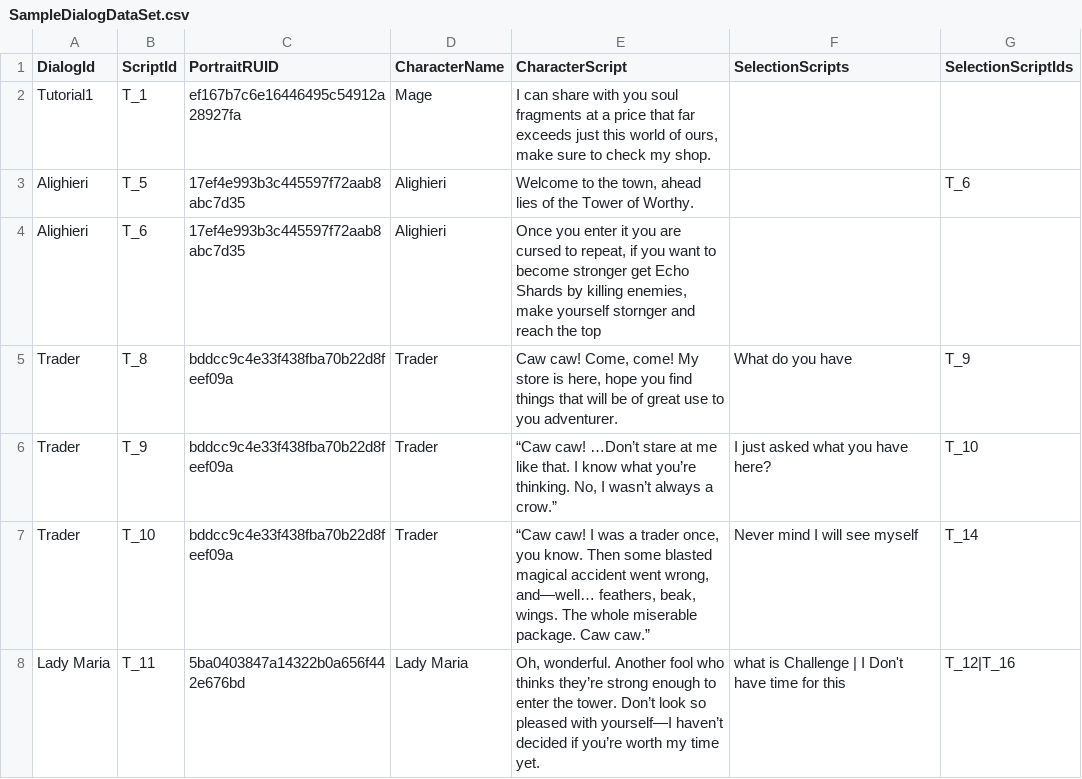
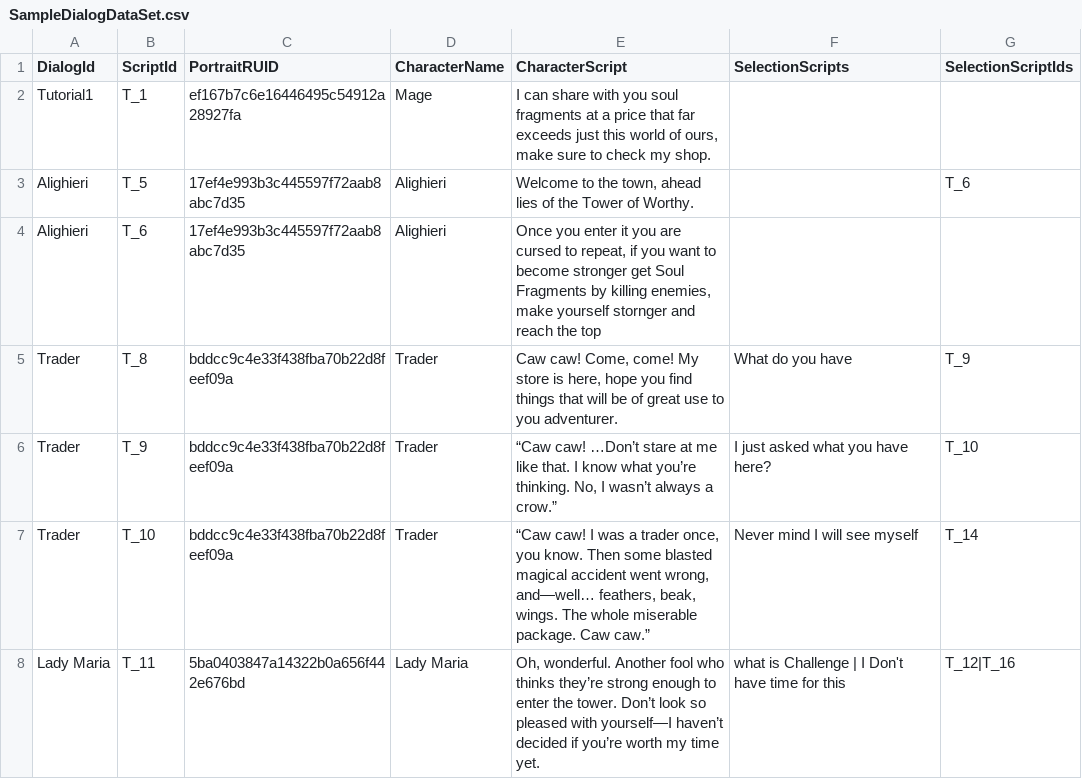
Before and after one commit to Sushant-Sudan-12/MSW_ShieldHero, a CSV file: RootDesk/MyDesk/dialog-package/MyDesk/Dialog/Sample/SampleDialogDataSet.csv, drawn as a sheet; only a part is shown.

```diff
--- a/RootDesk/MyDesk/dialog-package/MyDesk/Dialog/Sample/SampleDialogDataSet.csv
+++ b/RootDesk/MyDesk/dialog-package/MyDesk/Dialog/Sample/SampleDialogDataSet.csv
@@ -3,3 +3,3 @@ Tutorial1,T_1,ef167b7c6e16446495c54912a28927fa,Mage,"I can share with you soul f
 Alighieri,T_5,17ef4e993b3c445597f72aab8abc7d35,Alighieri,"Welcome to the town, ahead lies of the Tower of Worthy.",,T_6
-Alighieri,T_6,17ef4e993b3c445597f72aab8abc7d35,Alighieri,"Once you enter it you are cursed to repeat, if you want to become stronger get Echo Shards by killing enemies, make yourself stornger and reach the top",,
+Alighieri,T_6,17ef4e993b3c445597f72aab8abc7d35,Alighieri,"Once you enter it you are cursed to repeat, if you want to become stronger get Soul Fragments by killing enemies, make yourself stornger and reach the top",,
 Trader,T_8,bddcc9c4e33f438fba70b22d8feef09a,Trader,"Caw caw! Come, come! My store is here, hope you find things that will be of great use to you adventurer.",What do you have ,T_9
```
Also changed, not shown: RootDesk/MyDesk/WorldShop/Core/WorldShopDataSet.csv, 6 other files.
